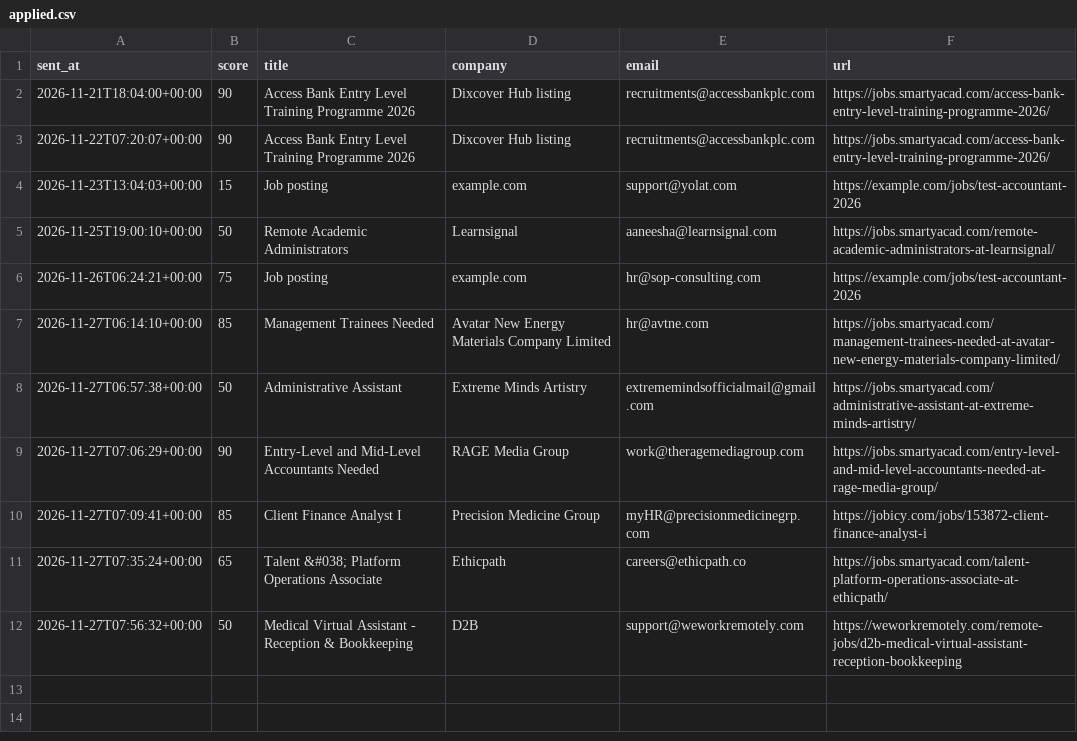
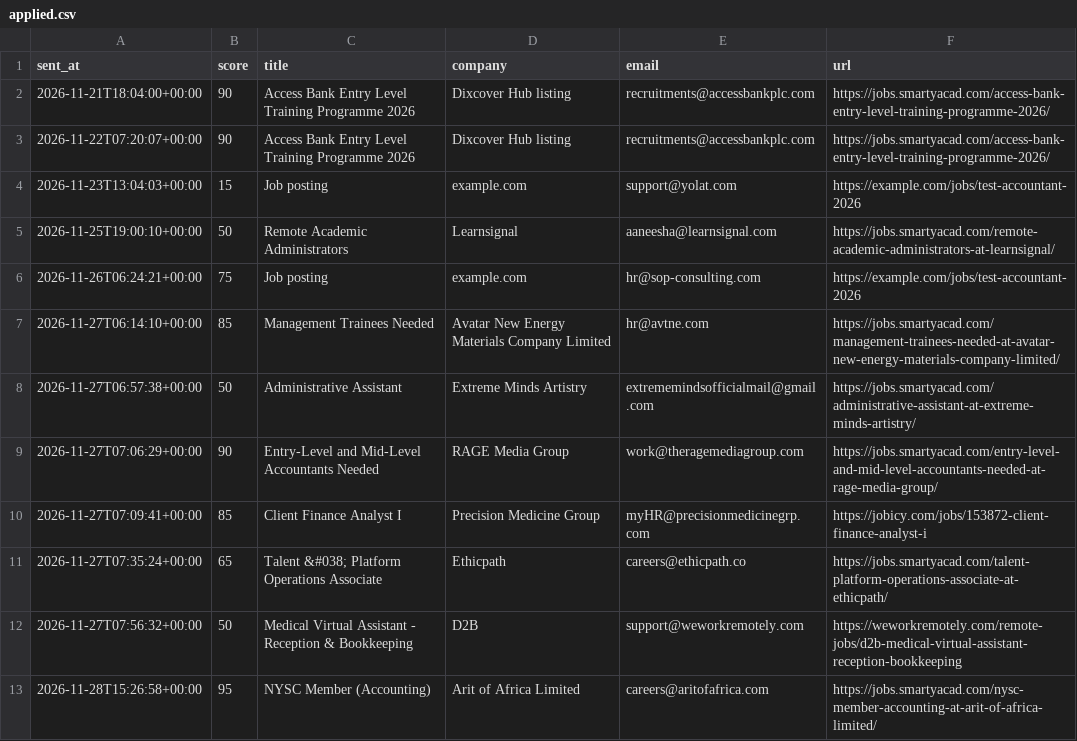
Before and after one commit to Techy-ChurchBoy/Job-seeker, a CSV file: applied.csv, drawn as a sheet; the diff names each change by its address in the sheet, - before the commit and + after, or states it on an @@ line.

```diff
--- a/applied.csv
+++ b/applied.csv
+row 13: 2026-11-28T15:26:58+00:00 | 95 | NYSC Member (Accounting) | Arit of Africa Limited | careers@aritofafrica.com | https://jobs.smartyacad.com/nysc-member-accounting-at-arit-of-africa-limited/
```
Also changed, not shown: 28 other files.
